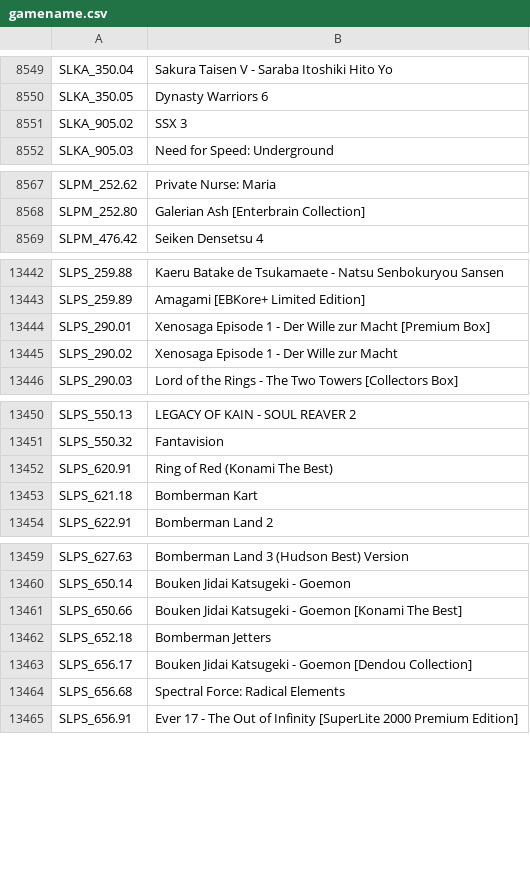
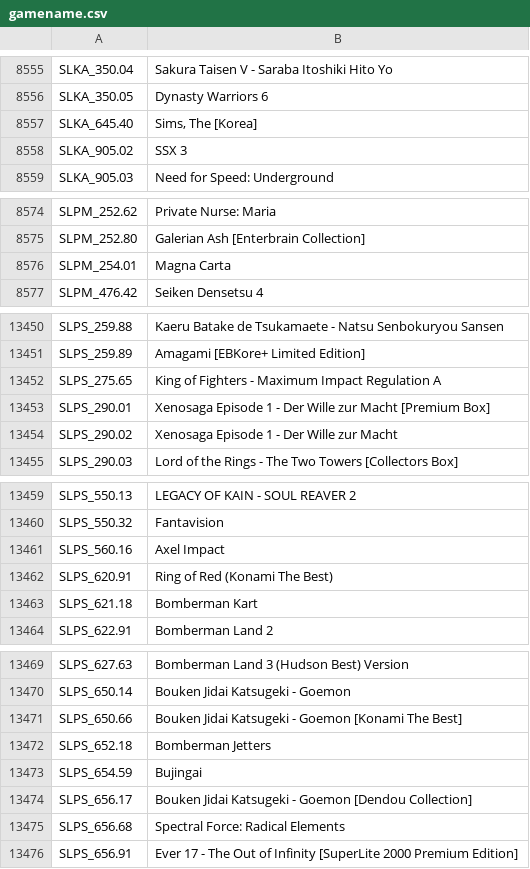
Before and after one commit to israpps/HDL-Batch-installer, a CSV file: Database/gamename.csv, drawn as a sheet; only a part is shown, gaps mark what is left out; the diff covers the shown part only.

```diff
--- a/Database/gamename.csv
+++ b/Database/gamename.csv
@@ -8550,2 +8556,3 @@ SLKA_350.04;Sakura Taisen V - Saraba Itoshiki Hito Yo
 SLKA_350.05;Dynasty Warriors 6
+SLKA_645.40;Sims, The [Korea]
 SLKA_905.02;SSX 3
@@ -8568,2 +8575,3 @@ SLPM_252.62;Private Nurse: Maria
 SLPM_252.80;Galerian Ash [Enterbrain Collection]
+SLPM_254.01;Magna Carta
 SLPM_476.42;Seiken Densetsu 4
@@ -13443,2 +13451,3 @@ SLPS_259.88;Kaeru Batake de Tsukamaete - Natsu Senbokuryou Sansen
 SLPS_259.89;Amagami [EBKore+ Limited Edition]
+SLPS_275.65;King of Fighters - Maximum Impact Regulation A
 SLPS_290.01;Xenosaga Episode 1 - Der Wille zur Macht [Premium Box]
@@ -13451,2 +13460,3 @@ SLPS_550.13;LEGACY OF KAIN - SOUL REAVER 2
 SLPS_550.32;Fantavision
+SLPS_560.16;Axel Impact
 SLPS_620.91;Ring of Red (Konami The Best)
@@ -13462,2 +13472,3 @@ SLPS_650.66;Bouken Jidai Katsugeki - Goemon [Konami The Best]
 SLPS_652.18;Bomberman Jetters
+SLPS_654.59;Bujingai
 SLPS_656.17;Bouken Jidai Katsugeki - Goemon [Dendou Collection]
```
Also changed, not shown: 8 added rows elsewhere in this file.
